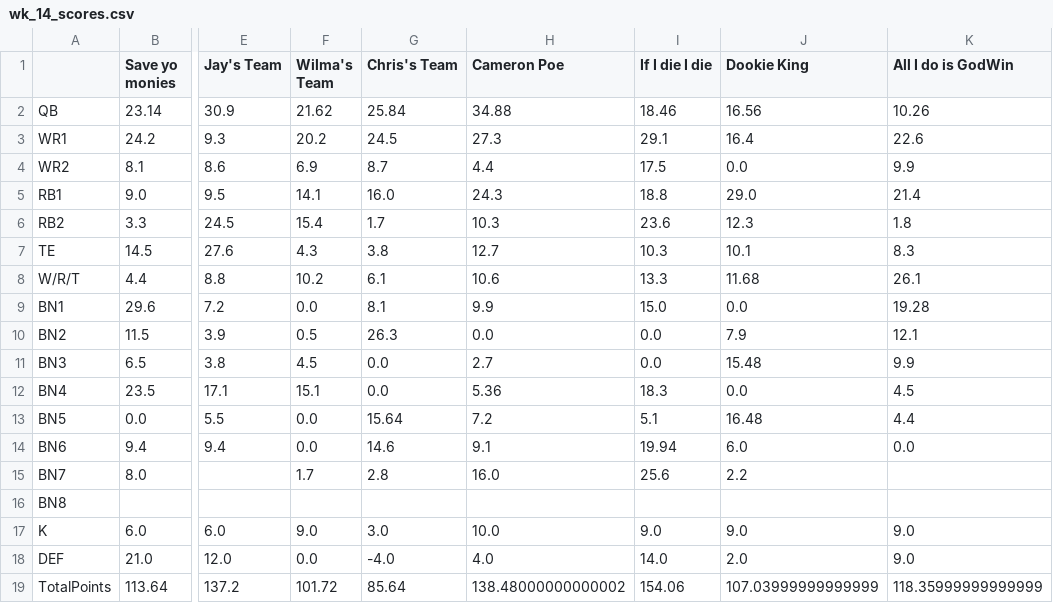
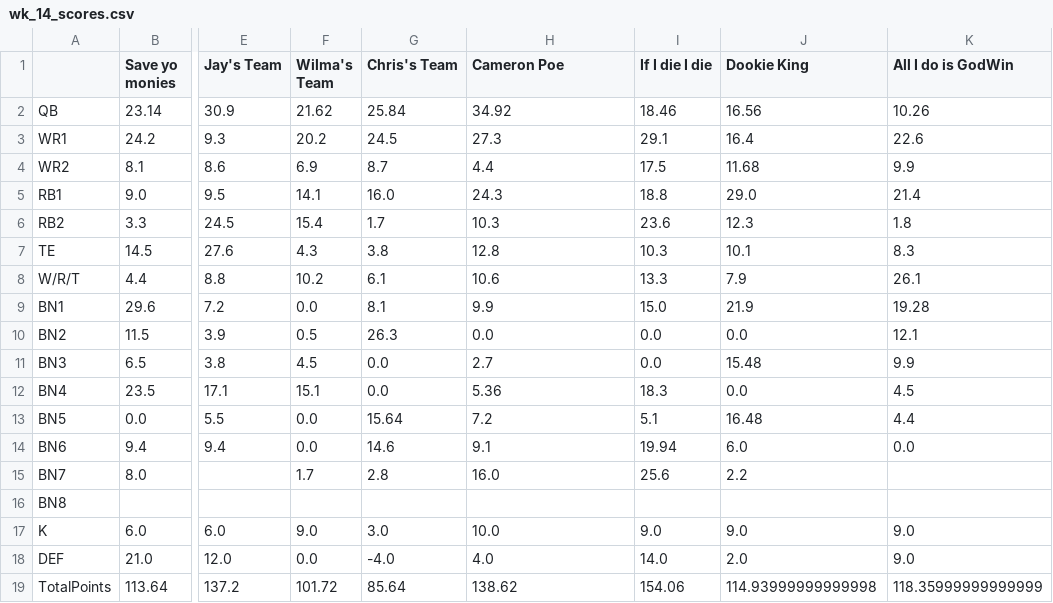
Before and after one commit to MBJR1986/Yahoo_API_Group2, a CSV file: Data Analysis/weekly_scores/wk_14_scores.csv, drawn as a sheet; only a part is shown, gaps mark what is left out; the diff names each change by its address in the sheet, - before the commit and + after, or states it on an @@ line.

```diff
--- a/Data Analysis/weekly_scores/wk_14_scores.csv
+++ b/Data Analysis/weekly_scores/wk_14_scores.csv
-H2 (Cameron Poe): 34.88
+H2 (Cameron Poe): 34.92
-J4 (Dookie King): 0.0
+J4 (Dookie King): 11.68
-H7 (Cameron Poe): 12.7
+H7 (Cameron Poe): 12.8
-J8 (Dookie King): 11.68
+J8 (Dookie King): 7.9
-J9 (Dookie King): 0.0
+J9 (Dookie King): 21.9
-J10 (Dookie King): 7.9
+J10 (Dookie King): 0.0
-H19 (Cameron Poe): 138.48000000000002
+H19 (Cameron Poe): 138.62
-J19 (Dookie King): 107.03999999999999
+J19 (Dookie King): 114.93999999999998
```
Also changed, not shown: Data Analysis/weekly_rosters/wk_14_roster.csv, Data Analysis/weekly_scores/wk_15_scores.csv.
